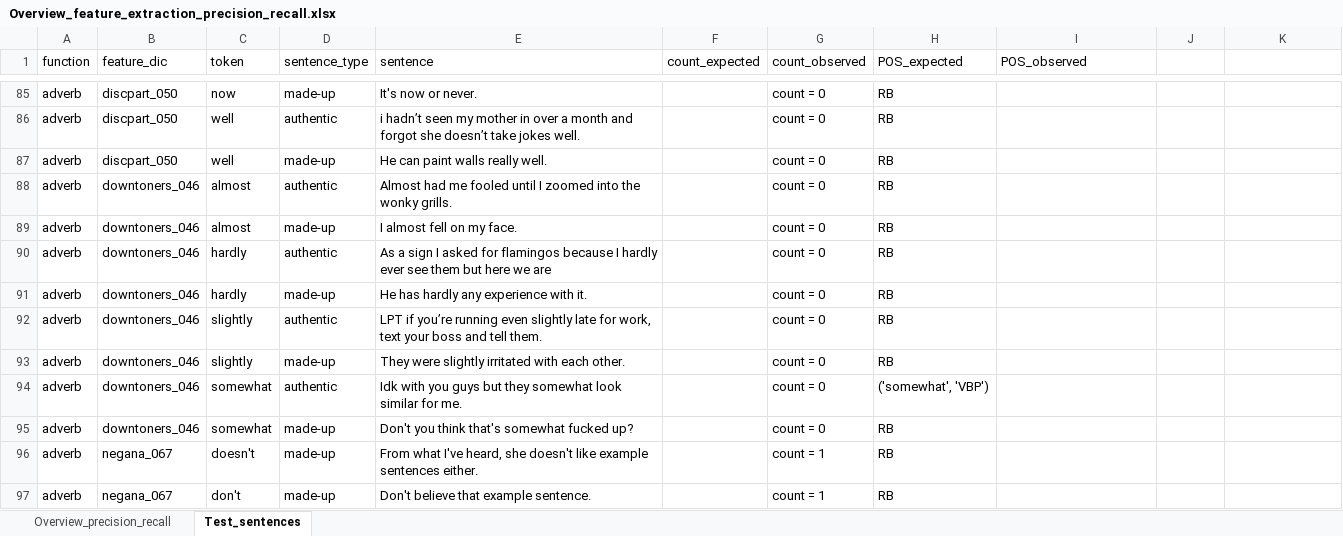
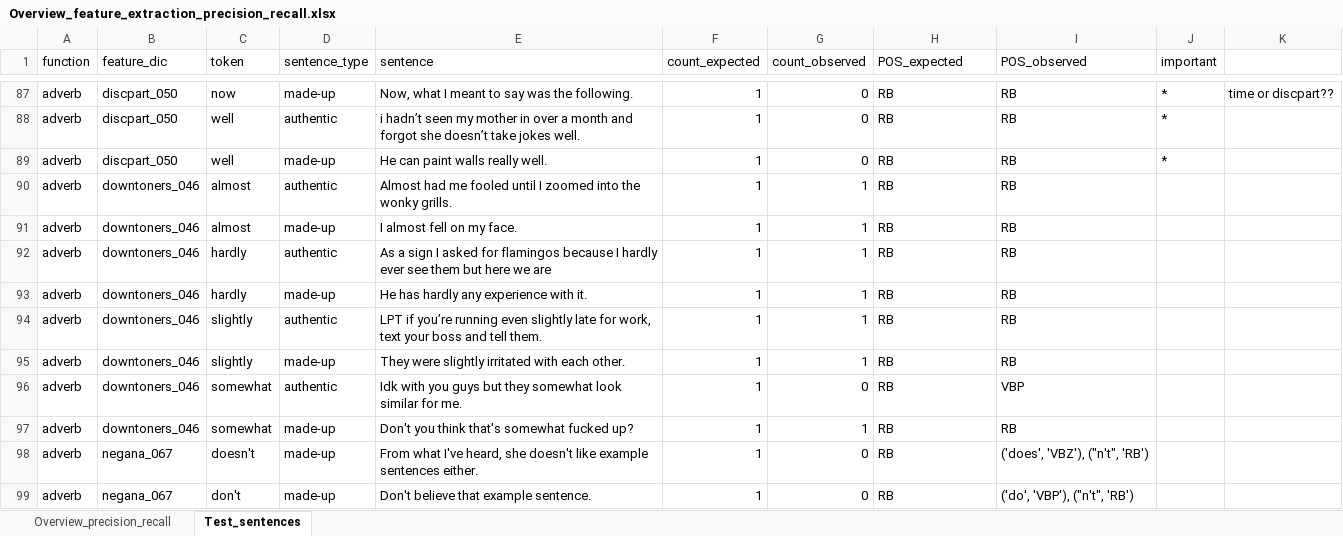
Before and after one commit to PythonGoesReddit/Reddit_MDA, an Excel workbook: Overview_feature_extraction_precision_recall.xlsx, sheet Test_sentences, drawn as a sheet; only a part is shown, gaps mark what is left out; values as stored, in another font and other column widths than the file's, no cell formats; addresses are those after the commit; the diff covers the shown part only; the diff names each change by its address in the sheet, - before the commit and + after, or states it on an @@ line.

```diff
--- a/Overview_feature_extraction_precision_recall.xlsx (sheet Test_sentences)
+++ b/Overview_feature_extraction_precision_recall.xlsx (sheet Test_sentences)
-J1: (empty)
+J1: important
-E87 (sentence): It's now or never.
+E87 (sentence): Now, what I meant to say was the following.
-F87:F99 (count_expected): (empty)
+F87:F99 (count_expected): 1
-G87:G89 (count_observed): count = 0
+G87:G89 (count_observed): 0
-I87:I95 (POS_observed): (empty)
+I87:I95 (POS_observed): RB
-J87:J89 (important): (empty)
+J87:J89 (important): *
-K87: (empty)
+K87: time or discpart??
-G90:G95 (count_observed): count = 0
+G90:G95 (count_observed): 1
-G96 (count_observed): count = 0
+G96 (count_observed): 0
-H96 (POS_expected): ('somewhat', 'VBP')
+H96 (POS_expected): RB
-I96 (POS_observed): (empty)
+I96 (POS_observed): VBP
-G97 (count_observed): count = 0
+G97 (count_observed): 1
-I97 (POS_observed): (empty)
+I97 (POS_observed): RB
-G98:G99 (count_observed): count = 1
+G98:G99 (count_observed): 0
-I98 (POS_observed): (empty)
+I98 (POS_observed): ('does', 'VBZ'), ("n't", 'RB')
-I99 (POS_observed): (empty)
+I99 (POS_observed): ('do', 'VBP'), ("n't", 'RB')
```
Also changed, not shown: 3 added rows, 1 removed row and 254 edited cells elsewhere in this sheet, cell formats.
